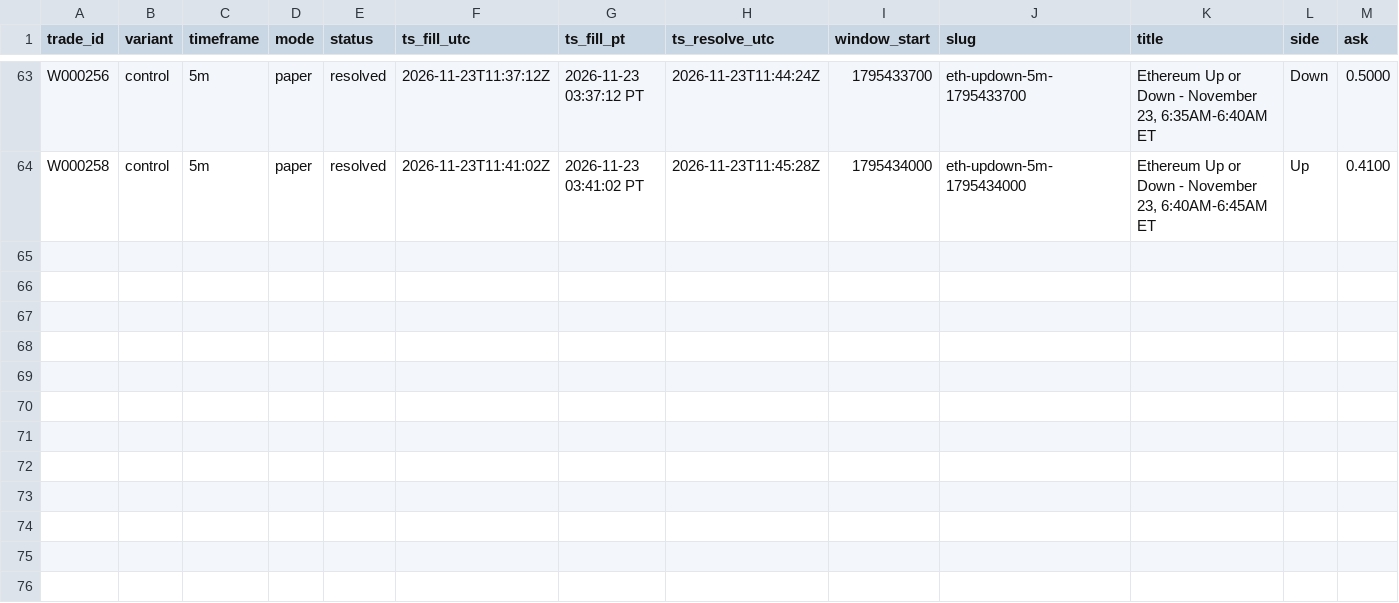
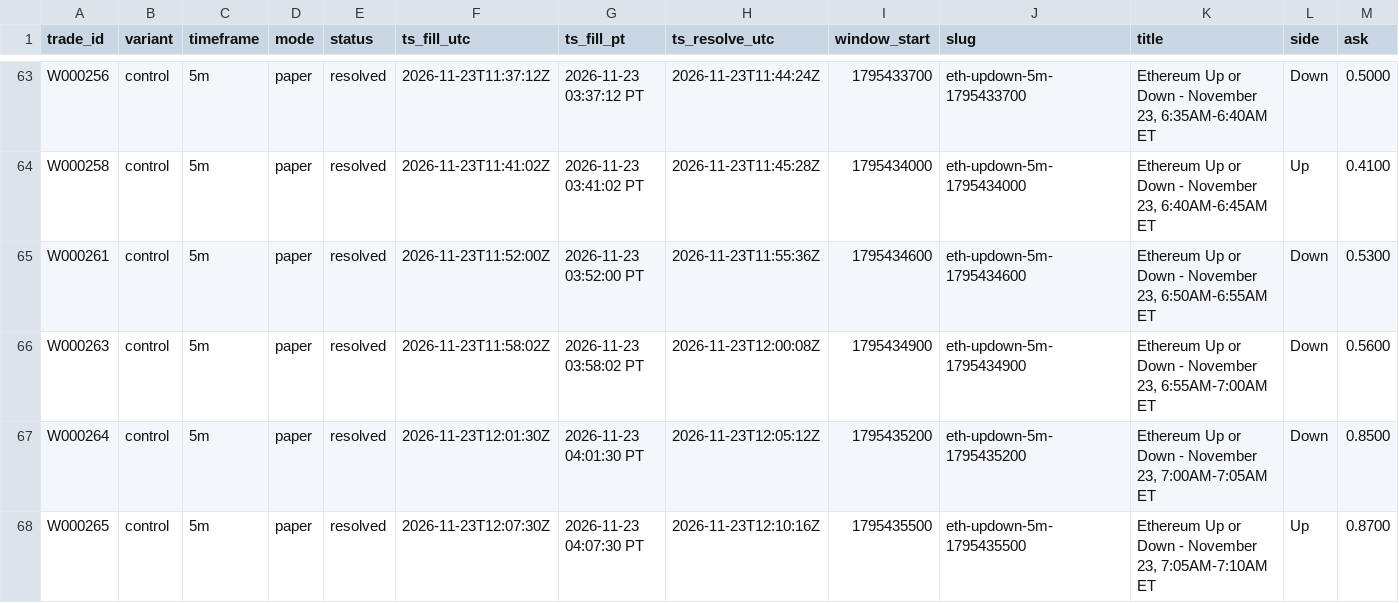
Before and after one commit to michaeldeuchar-dotcom/eth-paper-bot, a CSV file: data/week2/trades_control.csv, drawn as a sheet; only a part is shown, gaps mark what is left out; rows hold the shown columns only; the diff names each change by its address in the sheet, - before the commit and + after, or states it on an @@ line.

```diff
--- a/data/week2/trades_control.csv
+++ b/data/week2/trades_control.csv
+row 65: W000261 | control | 5m | paper | resolved | 2026-11-23T11:52:00Z | 2026-11-23 03:52:00 PT | 2026-11-23T11:55:36Z | 1795434600 | eth-updown-5m-1795434600 | Ethereum Up or Down - November 23, 6:50AM-6:55AM ET | Down | 0.5300
+row 66: W000263 | control | 5m | paper | resolved | 2026-11-23T11:58:02Z | 2026-11-23 03:58:02 PT | 2026-11-23T12:00:08Z | 1795434900 | eth-updown-5m-1795434900 | Ethereum Up or Down - November 23, 6:55AM-7:00AM ET | Down | 0.5600
+row 67: W000264 | control | 5m | paper | resolved | 2026-11-23T12:01:30Z | 2026-11-23 04:01:30 PT | 2026-11-23T12:05:12Z | 1795435200 | eth-updown-5m-1795435200 | Ethereum Up or Down - November 23, 7:00AM-7:05AM ET | Down | 0.8500
+row 68: W000265 | control | 5m | paper | resolved | 2026-11-23T12:07:30Z | 2026-11-23 04:07:30 PT | 2026-11-23T12:10:16Z | 1795435500 | eth-updown-5m-1795435500 | Ethereum Up or Down - November 23, 7:05AM-7:10AM ET | Up | 0.8700
```
Also changed, not shown: data/week2/decisions_tail.csv, data/week2/trades_ride_favorite_80.csv, 4 other files.
